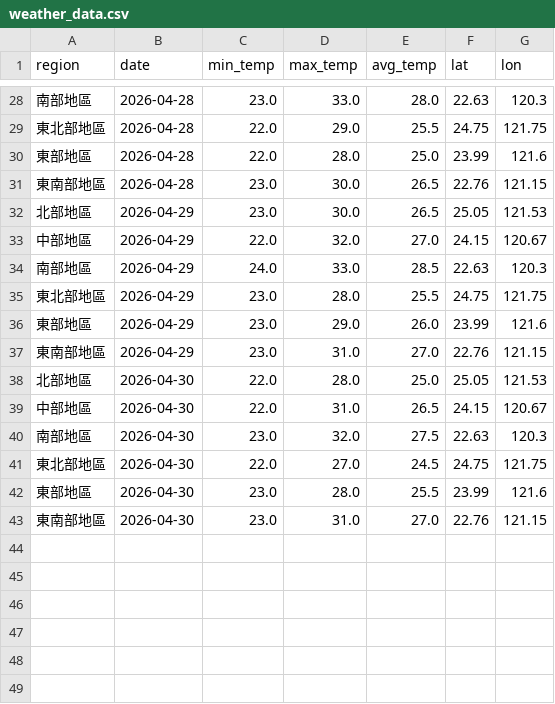
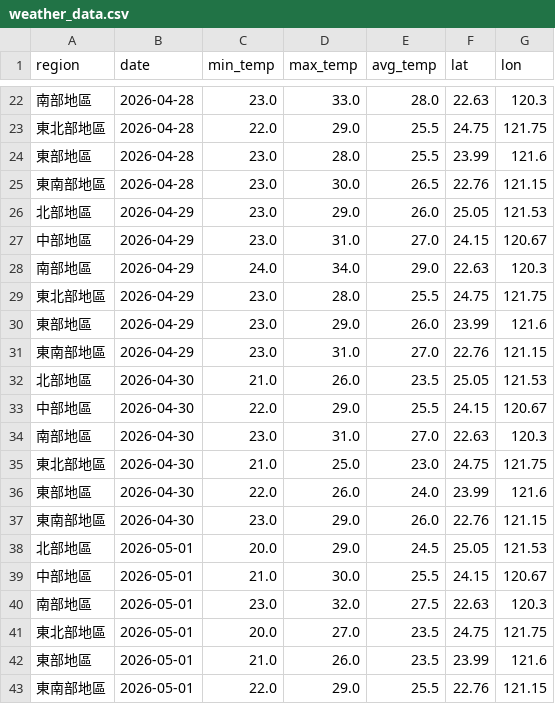
Before and after one commit to coke5151/iot2026-weather-hw2, a CSV file: weather_data.csv, drawn as a sheet; only a part is shown, gaps mark what is left out; the diff covers the shown part only.

```diff
--- a/weather_data.csv
+++ b/weather_data.csv
@@ -29,7 +23,7 @@
 東北部地區,2026-04-28,22.0,29.0,25.5,24.75,121.75
-東部地區,2026-04-28,22.0,28.0,25.0,23.99,121.6
+東部地區,2026-04-28,23.0,28.0,25.5,23.99,121.6
 東南部地區,2026-04-28,23.0,30.0,26.5,22.76,121.15
-北部地區,2026-04-29,23.0,30.0,26.5,25.05,121.53
-中部地區,2026-04-29,22.0,32.0,27.0,24.15,120.67
-南部地區,2026-04-29,24.0,33.0,28.5,22.63,120.3
+北部地區,2026-04-29,23.0,29.0,26.0,25.05,121.53
+中部地區,2026-04-29,23.0,31.0,27.0,24.15,120.67
+南部地區,2026-04-29,24.0,34.0,29.0,22.63,120.3
 東北部地區,2026-04-29,23.0,28.0,25.5,24.75,121.75
@@ -37,7 +31,13 @@
 東南部地區,2026-04-29,23.0,31.0,27.0,22.76,121.15
-北部地區,2026-04-30,22.0,28.0,25.0,25.05,121.53
-中部地區,2026-04-30,22.0,31.0,26.5,24.15,120.67
-南部地區,2026-04-30,23.0,32.0,27.5,22.63,120.3
-東北部地區,2026-04-30,22.0,27.0,24.5,24.75,121.75
-東部地區,2026-04-30,23.0,28.0,25.5,23.99,121.6
-東南部地區,2026-04-30,23.0,31.0,27.0,22.76,121.15
+北部地區,2026-04-30,21.0,26.0,23.5,25.05,121.53
+中部地區,2026-04-30,22.0,29.0,25.5,24.15,120.67
+南部地區,2026-04-30,23.0,31.0,27.0,22.63,120.3
+東北部地區,2026-04-30,21.0,25.0,23.0,24.75,121.75
+東部地區,2026-04-30,22.0,26.0,24.0,23.99,121.6
+東南部地區,2026-04-30,23.0,29.0,26.0,22.76,121.15
+北部地區,2026-05-01,20.0,29.0,24.5,25.05,121.53
+中部地區,2026-05-01,21.0,30.0,25.5,24.15,120.67
+南部地區,2026-05-01,23.0,32.0,27.5,22.63,120.3
+東北部地區,2026-05-01,20.0,27.0,23.5,24.75,121.75
+東部地區,2026-05-01,21.0,26.0,23.5,23.99,121.6
+東南部地區,2026-05-01,22.0,29.0,25.5,22.76,121.15
```
Also changed, not shown: 6 removed rows and 17 edited cells elsewhere in this file, 1 other file.
